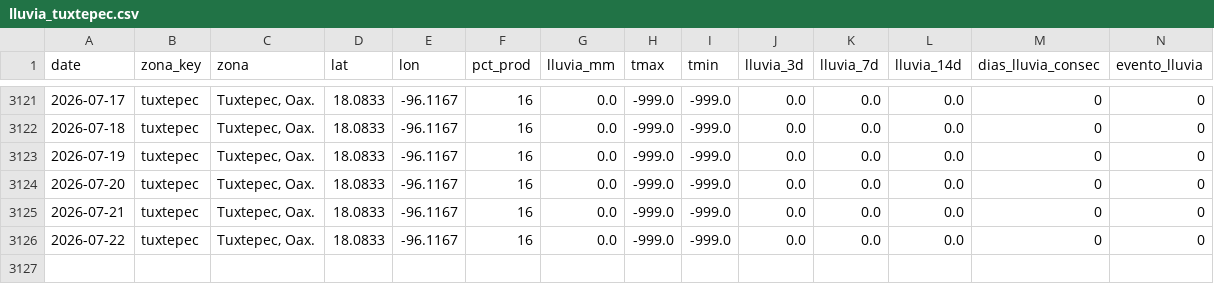
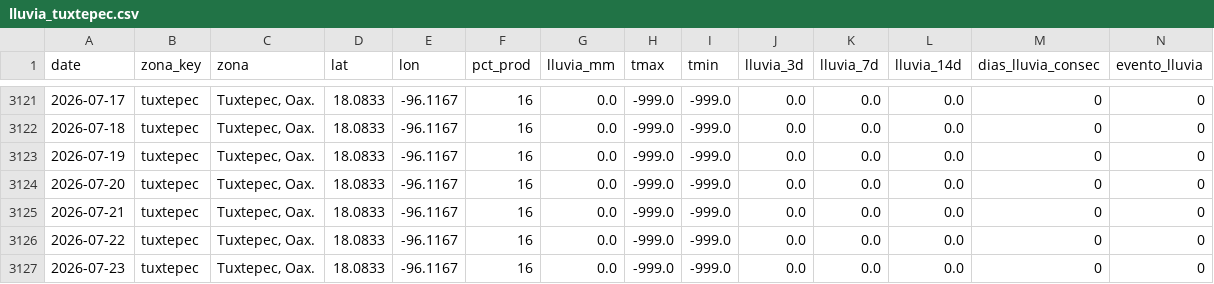
Before and after one commit to savic14/lime_intel, a CSV file: data/processed/lluvia_tuxtepec.csv, drawn as a sheet; only a part is shown, gaps mark what is left out.

```diff
--- a/data/processed/lluvia_tuxtepec.csv
+++ b/data/processed/lluvia_tuxtepec.csv
@@ -3126 +3126,2 @@ date,zona_key,zona,lat,lon,pct_prod,lluvia_mm,tmax,tmin,lluvia_3d,lluvia_7d,lluv
 2026-07-22,tuxtepec,"Tuxtepec, Oax.",18.0833,-96.1167,16,0.0,-999.0,-999.0,0.0,0.0,0.0,0,0
+2026-07-23,tuxtepec,"Tuxtepec, Oax.",18.0833,-96.1167,16,0.0,-999.0,-999.0,0.0,0.0,0.0,0,0
```
Also changed, not shown: data/processed/lluvia_mtt.csv, data/processed/lluvia_tabasco.csv, 7 other files.
